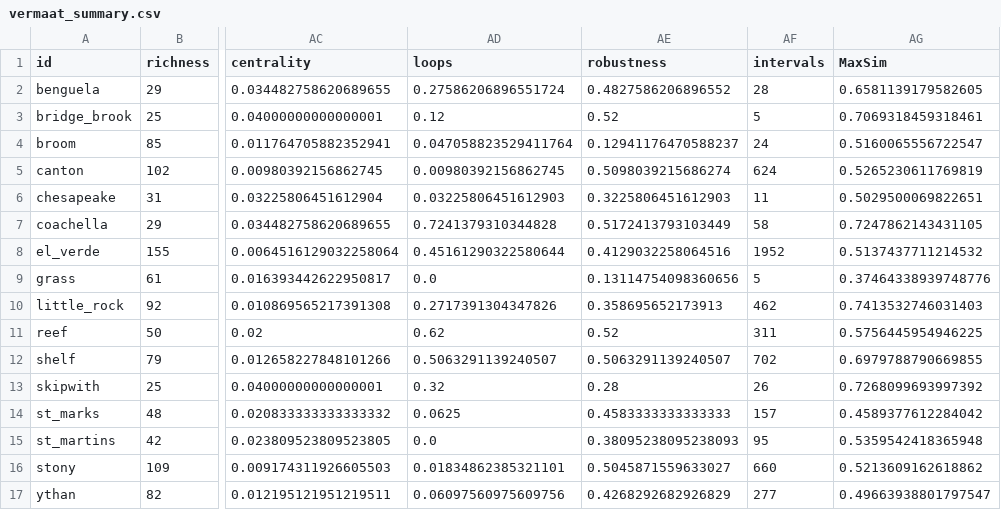
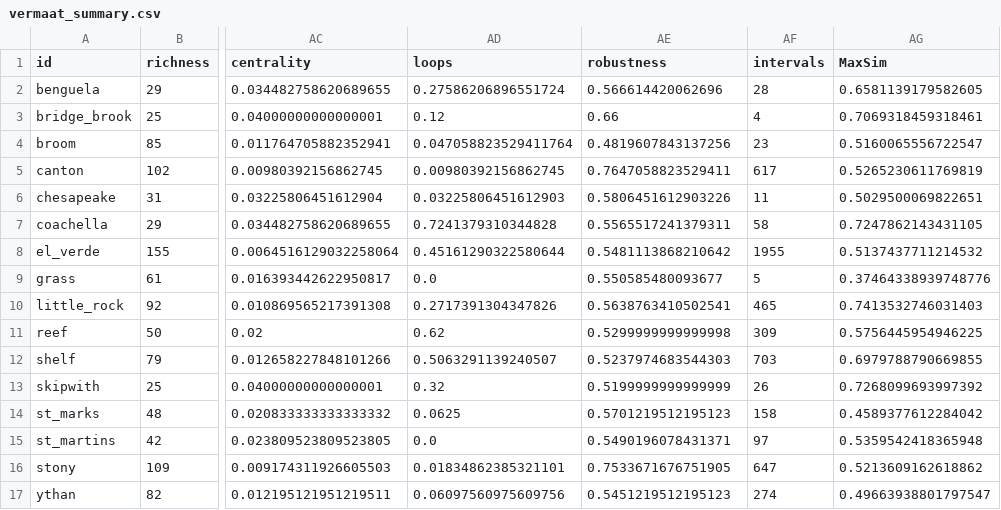
Before and after one commit to BecksLab/ms_feature_selection, a CSV file: code/data/vermaat_2009/vermaat_summary.csv, drawn as a sheet; only a part is shown, gaps mark what is left out; the diff names each change by its address in the sheet, - before the commit and + after, or states it on an @@ line.

```diff
--- a/code/data/vermaat_2009/vermaat_summary.csv
+++ b/code/data/vermaat_2009/vermaat_summary.csv
-AE2 (robustness): 0.4827586206896552
+AE2 (robustness): 0.566614420062696
-AE3 (robustness): 0.52
+AE3 (robustness): 0.66
-AF3 (intervals): 5
+AF3 (intervals): 4
-AE4 (robustness): 0.12941176470588237
+AE4 (robustness): 0.4819607843137256
-AF4 (intervals): 24
+AF4 (intervals): 23
-AE5 (robustness): 0.5098039215686274
+AE5 (robustness): 0.7647058823529411
-AF5 (intervals): 624
+AF5 (intervals): 617
-AE6 (robustness): 0.3225806451612903
+AE6 (robustness): 0.5806451612903226
-AE7 (robustness): 0.5172413793103449
+AE7 (robustness): 0.5565517241379311
-AE8 (robustness): 0.4129032258064516
+AE8 (robustness): 0.5481113868210642
-AF8 (intervals): 1952
+AF8 (intervals): 1955
-AE9 (robustness): 0.13114754098360656
+AE9 (robustness): 0.550585480093677
-AE10 (robustness): 0.358695652173913
+AE10 (robustness): 0.5638763410502541
-AF10 (intervals): 462
+AF10 (intervals): 465
-AE11 (robustness): 0.52
+AE11 (robustness): 0.5299999999999998
-AF11 (intervals): 311
+AF11 (intervals): 309
-AE12 (robustness): 0.5063291139240507
+AE12 (robustness): 0.5237974683544303
-AF12 (intervals): 702
+AF12 (intervals): 703
-AE13 (robustness): 0.28
+AE13 (robustness): 0.5199999999999999
-AE14 (robustness): 0.4583333333333333
+AE14 (robustness): 0.5701219512195123
-AF14 (intervals): 157
+AF14 (intervals): 158
-AE15 (robustness): 0.38095238095238093
+AE15 (robustness): 0.5490196078431371
-AF15 (intervals): 95
+AF15 (intervals): 97
-AE16 (robustness): 0.5045871559633027
+AE16 (robustness): 0.7533671676751905
-AF16 (intervals): 660
+AF16 (intervals): 647
-AE17 (robustness): 0.4268292682926829
+AE17 (robustness): 0.5451219512195123
-AF17 (intervals): 277
+AF17 (intervals): 274
```
Also changed, not shown: code/data/cleaned/all_networks.csv, code/data/cleaned/vermaat_subset.csv, 4 other files.
